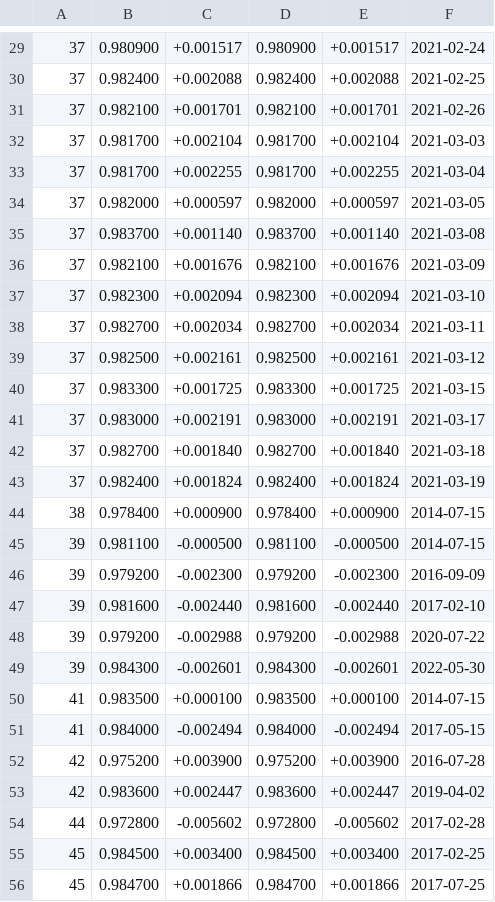
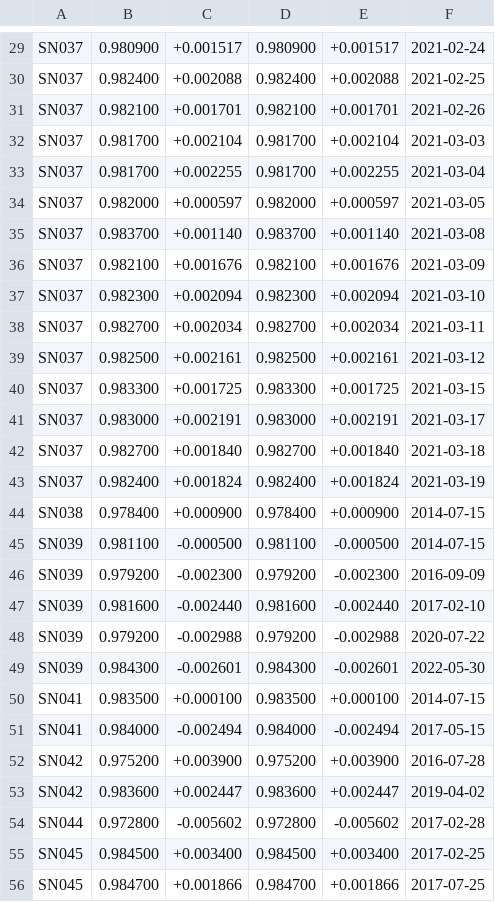
Before and after one commit to tum-esm/em27-retrieval-pipeline, a CSV file: src/retrieval/utils/ils-parameters.csv, drawn as a sheet; only a part is shown, gaps mark what is left out; the diff covers the shown part only; the diff names each change by its address in the sheet, - before the commit and + after, or states it on an @@ line.

```diff
--- a/src/retrieval/utils/ils-parameters.csv
+++ b/src/retrieval/utils/ils-parameters.csv
-A29:A43: 37
+A29:A43: SN037
-A44: 38
+A44: SN038
-A45:A49: 39
+A45:A49: SN039
-A50:A51: 41
+A50:A51: SN041
-A52:A53: 42
+A52:A53: SN042
-A54: 44
+A54: SN044
-A55:A56: 45
+A55:A56: SN045
```
Also changed, not shown: 1 added row, 1 removed row and 134 edited cells elsewhere in this file, 1 other file.
